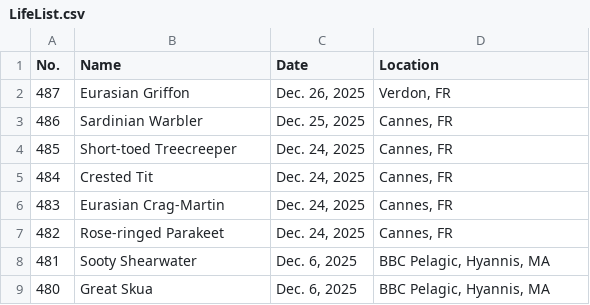
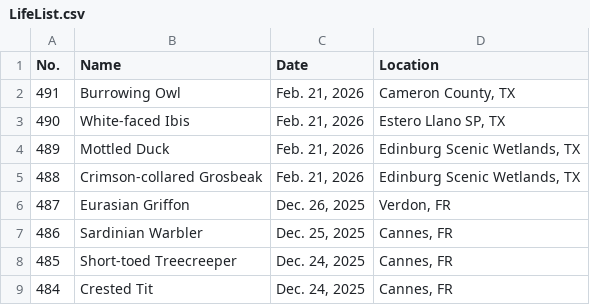
Before and after one commit to Jonah-Min/lifelist.jonahmin.com, a CSV file: dist/LifeList.csv, drawn as a sheet; only a part is shown; the shorter side is filled out with more unchanged rows.

```diff
--- a/dist/LifeList.csv
+++ b/dist/LifeList.csv
@@ -1,2 +1,6 @@
 No.,Name,Date,Location
+491,Burrowing Owl,"Feb. 21, 2026","Cameron County, TX"
+490,White-faced Ibis,"Feb. 21, 2026","Estero Llano SP, TX"
+489,Mottled Duck,"Feb. 21, 2026","Edinburg Scenic Wetlands, TX"
+488,Crimson-collared Grosbeak,"Feb. 21, 2026","Edinburg Scenic Wetlands, TX"
 487,Eurasian Griffon,"Dec. 26, 2025","Verdon, FR"
```
Also changed, not shown: public/LifeList.csv, 14 other files.
